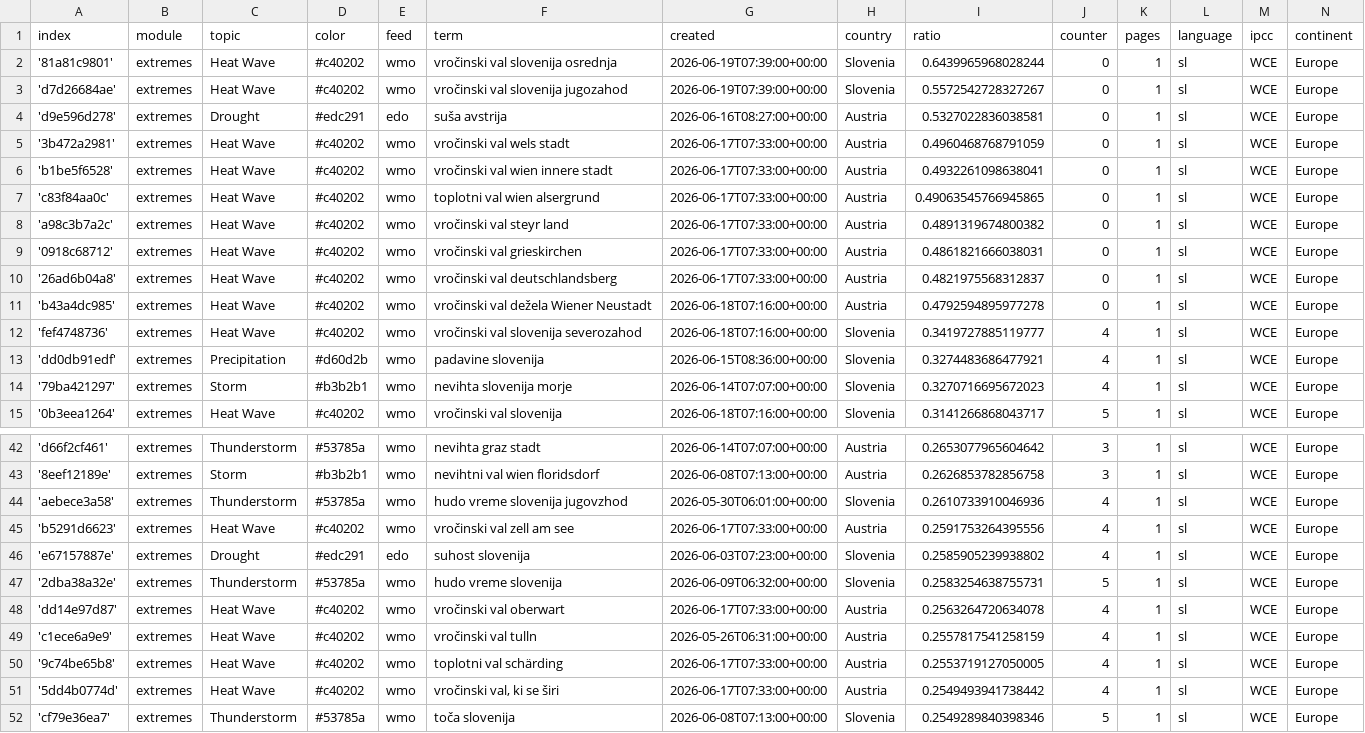
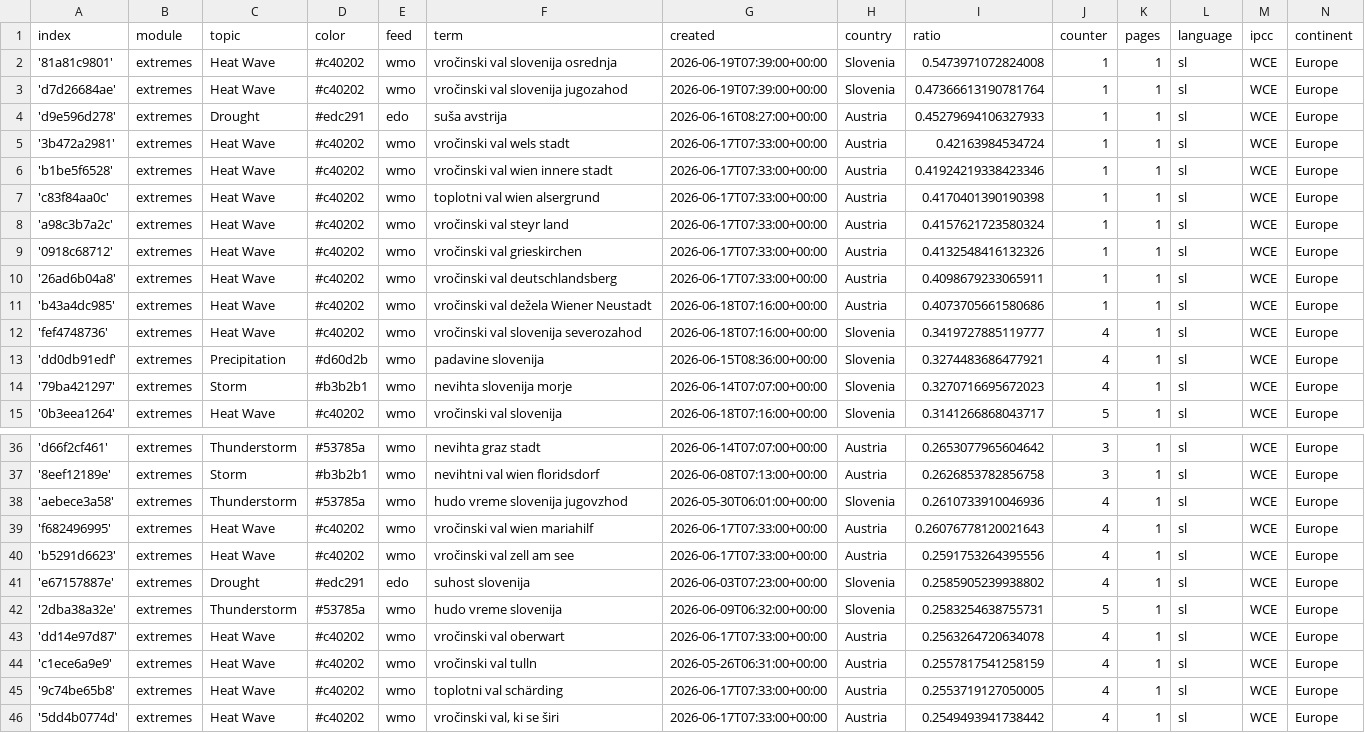
Before and after one commit to alime78-news/slowenienExtremes, a CSV file: terms.csv, drawn as a sheet; only a part is shown, gaps mark what is left out; the shorter side is filled out with more unchanged rows; the diff covers the shown part only.

```diff
--- a/terms.csv
+++ b/terms.csv
@@ -1,12 +1,12 @@
 index,module,topic,color,feed,term,created,country,ratio,counter,pages,language,ipcc,continent
-'81a81c9801',extremes,Heat Wave,#c40202,wmo,vročinski val slovenija osrednja,2026-06-19T07:39:00+00:00,Slovenia,0.6439965968028244,0,1,sl,WCE,Europe
-'d7d26684ae',extremes,Heat Wave,#c40202,wmo,vročinski val slovenija jugozahod,2026-06-19T07:39:00+00:00,Slovenia,0.5572542728327267,0,1,sl,WCE,Europe
-'d9e596d278',extremes,Drought,#edc291,edo,suša avstrija,2026-06-16T08:27:00+00:00,Austria,0.5327022836038581,0,1,sl,WCE,Europe
-'3b472a2981',extremes,Heat Wave,#c40202,wmo,vročinski val wels stadt,2026-06-17T07:33:00+00:00,Austria,0.4960468768791059,0,1,sl,WCE,Europe
-'b1be5f6528',extremes,Heat Wave,#c40202,wmo,vročinski val wien innere stadt,2026-06-17T07:33:00+00:00,Austria,0.4932261098638041,0,1,sl,WCE,Europe
-'c83f84aa0c',extremes,Heat Wave,#c40202,wmo,toplotni val wien alsergrund,2026-06-17T07:33:00+00:00,Austria,0.49063545766945865,0,1,sl,WCE,Europe
-'a98c3b7a2c',extremes,Heat Wave,#c40202,wmo,vročinski val steyr land,2026-06-17T07:33:00+00:00,Austria,0.4891319674800382,0,1,sl,WCE,Europe
-'0918c68712',extremes,Heat Wave,#c40202,wmo,vročinski val grieskirchen,2026-06-17T07:33:00+00:00,Austria,0.4861821666038031,0,1,sl,WCE,Europe
-'26ad6b04a8',extremes,Heat Wave,#c40202,wmo,vročinski val deutschlandsberg,2026-06-17T07:33:00+00:00,Austria,0.4821975568312837,0,1,sl,WCE,Europe
-'b43a4dc985',extremes,Heat Wave,#c40202,wmo,vročinski val dežela Wiener Neustadt,2026-06-18T07:16:00+00:00,Austria,0.4792594895977278,0,1,sl,WCE,Europe
+'81a81c9801',extremes,Heat Wave,#c40202,wmo,vročinski val slovenija osrednja,2026-06-19T07:39:00+00:00,Slovenia,0.5473971072824008,1,1,sl,WCE,Europe
+'d7d26684ae',extremes,Heat Wave,#c40202,wmo,vročinski val slovenija jugozahod,2026-06-19T07:39:00+00:00,Slovenia,0.47366613190781764,1,1,sl,WCE,Europe
+'d9e596d278',extremes,Drought,#edc291,edo,suša avstrija,2026-06-16T08:27:00+00:00,Austria,0.45279694106327933,1,1,sl,WCE,Europe
+'3b472a2981',extremes,Heat Wave,#c40202,wmo,vročinski val wels stadt,2026-06-17T07:33:00+00:00,Austria,0.42163984534724,1,1,sl,WCE,Europe
+'b1be5f6528',extremes,Heat Wave,#c40202,wmo,vročinski val wien innere stadt,2026-06-17T07:33:00+00:00,Austria,0.41924219338423346,1,1,sl,WCE,Europe
+'c83f84aa0c',extremes,Heat Wave,#c40202,wmo,toplotni val wien alsergrund,2026-06-17T07:33:00+00:00,Austria,0.4170401390190398,1,1,sl,WCE,Europe
+'a98c3b7a2c',extremes,Heat Wave,#c40202,wmo,vročinski val steyr land,2026-06-17T07:33:00+00:00,Austria,0.4157621723580324,1,1,sl,WCE,Europe
+'0918c68712',extremes,Heat Wave,#c40202,wmo,vročinski val grieskirchen,2026-06-17T07:33:00+00:00,Austria,0.4132548416132326,1,1,sl,WCE,Europe
+'26ad6b04a8',extremes,Heat Wave,#c40202,wmo,vročinski val deutschlandsberg,2026-06-17T07:33:00+00:00,Austria,0.4098679233065911,1,1,sl,WCE,Europe
+'b43a4dc985',extremes,Heat Wave,#c40202,wmo,vročinski val dežela Wiener Neustadt,2026-06-18T07:16:00+00:00,Austria,0.4073705661580686,1,1,sl,WCE,Europe
 'fef4748736',extremes,Heat Wave,#c40202,wmo,vročinski val slovenija severozahod,2026-06-18T07:16:00+00:00,Slovenia,0.3419727885119777,4,1,sl,WCE,Europe
@@ -44,2 +38,3 @@ index,module,topic,color,feed,term,created,country,ratio,counter,pages,language,
 'aebece3a58',extremes,Thunderstorm,#53785a,wmo,hudo vreme slovenija jugovzhod,2026-05-30T06:01:00+00:00,Slovenia,0.2610733910046936,4,1,sl,WCE,Europe
+'f682496995',extremes,Heat Wave,#c40202,wmo,vročinski val wien mariahilf,2026-06-17T07:33:00+00:00,Austria,0.26076778120021643,4,1,sl,WCE,Europe
 'b5291d6623',extremes,Heat Wave,#c40202,wmo,vročinski val zell am see,2026-06-17T07:33:00+00:00,Austria,0.2591753264395556,4,1,sl,WCE,Europe
```
Also changed, not shown: 5 added rows and 6 removed rows elsewhere in this file.
